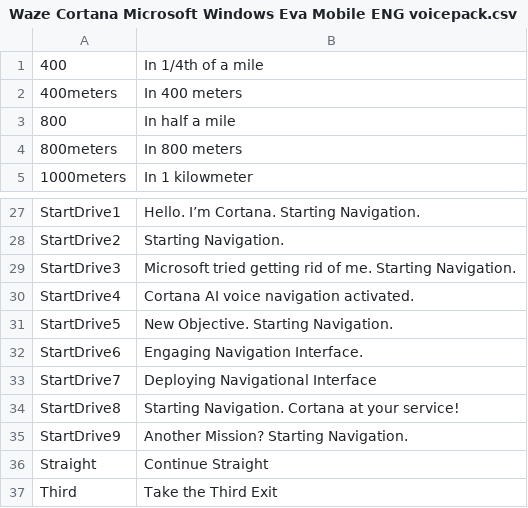
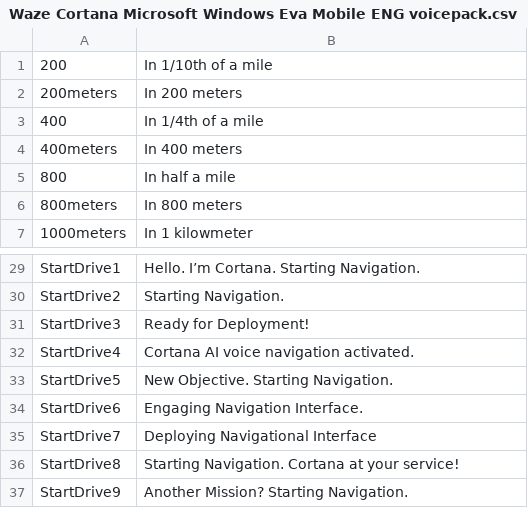
Before and after one commit to SlimyCat-yt/waze-voicepack-links-plus-microsoft-mobile-eva-cortana, a CSV file: helper_files/Waze Cortana Microsoft Windows Eva Mobile ENG voicepack.csv, drawn as a sheet; only a part is shown, gaps mark what is left out; the shorter side is filled out with more unchanged rows.

Commit message:
Revise Waze Cortana voicepack with 200meter prompts
Updated voice prompts for navigation with new entries and corrections.

```diff
--- a/helper_files/Waze Cortana Microsoft Windows Eva Mobile ENG voicepack.csv
+++ b/helper_files/Waze Cortana Microsoft Windows Eva Mobile ENG voicepack.csv
@@ -1 +1,3 @@
+200,In 1/10th of a mile
+200meters,In 200 meters
 400,In 1/4th of a mile
@@ -28,3 +30,3 @@ StartDrive1,Hello. I’m Cortana. Starting Navigation.
 StartDrive2,Starting Navigation.
-StartDrive3,Microsoft tried getting rid of me. Starting Navigation.
+StartDrive3,Ready for Deployment!
 StartDrive4,Cortana AI voice navigation activated.
```
